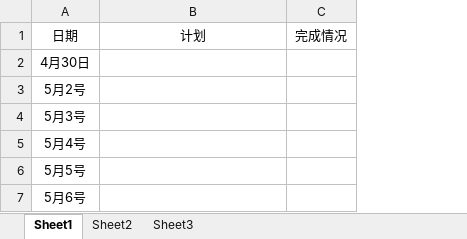
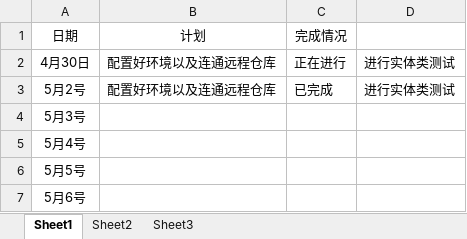
Before and after one commit to zouguo0212/express, an Excel workbook: doc/log/log_201608040225_guozhiliang.xlsx, sheet Sheet1, drawn as a sheet; values as stored, in another font and other column widths than the file's, no borders; the diff names each change by its address in the sheet, - before the commit and + after, or states it on an @@ line.

Commit message:
rizhi

```diff
--- a/doc/log/log_201608040225_guozhiliang.xlsx (sheet Sheet1)
+++ b/doc/log/log_201608040225_guozhiliang.xlsx (sheet Sheet1)
+column D, rows 2-3: 进行实体类测试 | 进行实体类测试
-B2:B3: (empty)
+B2:B3: 配置好环境以及连通远程仓库
-C2: (empty)
+C2: 正在进行
-C3: (empty)
+C3: 已完成
```
